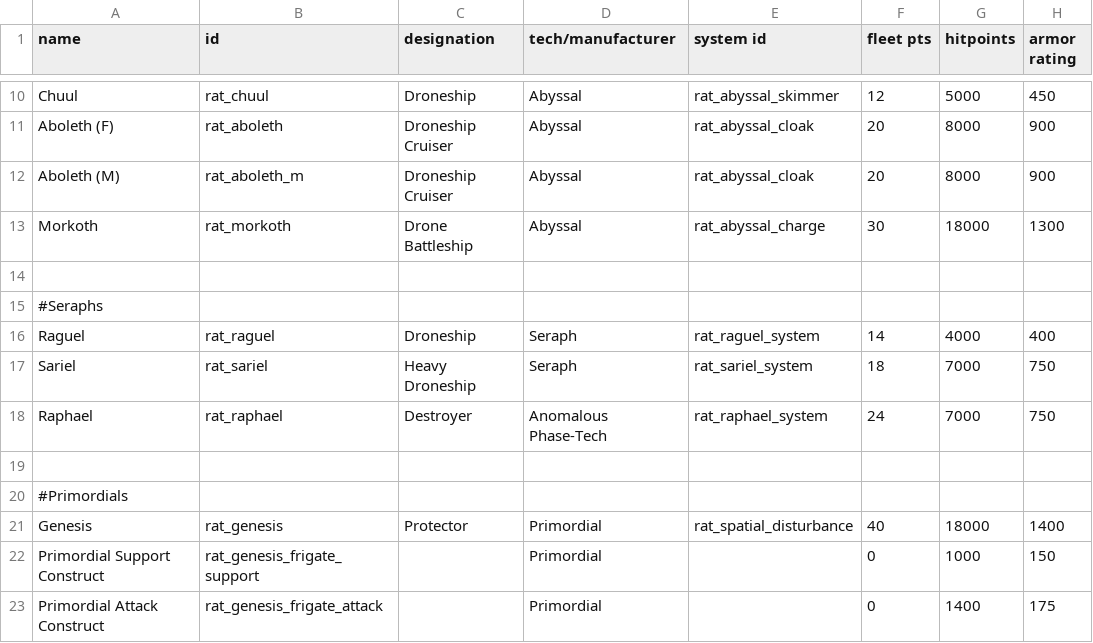
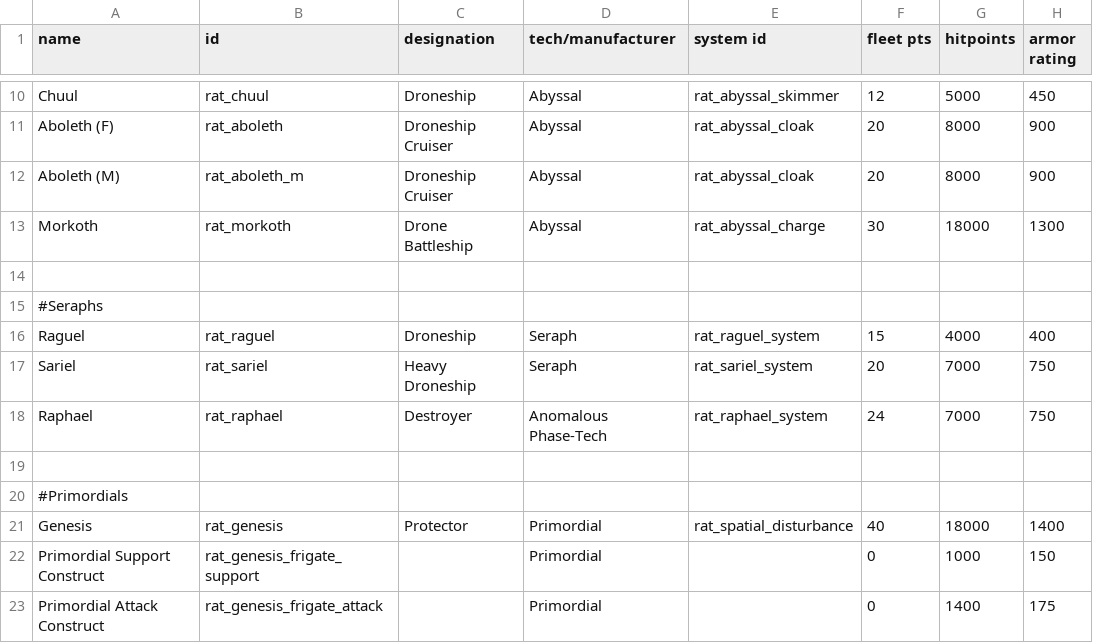
Before and after one commit to Lukas22041/Random-Assortment-of-Things, a CSV file: data/hulls/ship_data.csv, drawn as a sheet; only a part is shown, gaps mark what is left out; the diff names each change by its address in the sheet, - before the commit and + after, or states it on an @@ line.

```diff
--- a/data/hulls/ship_data.csv
+++ b/data/hulls/ship_data.csv
-F16 (fleet pts): 14
+F16 (fleet pts): 15
-F17 (fleet pts): 18
+F17 (fleet pts): 20
```
Also changed, not shown: 7 other files.
